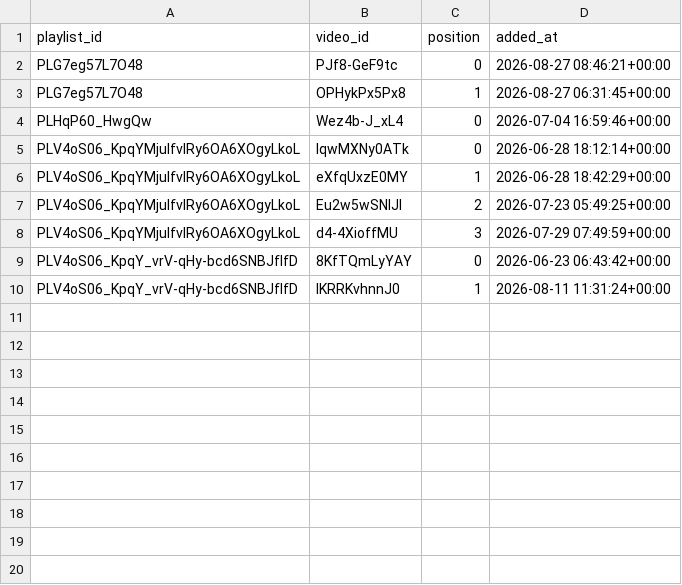
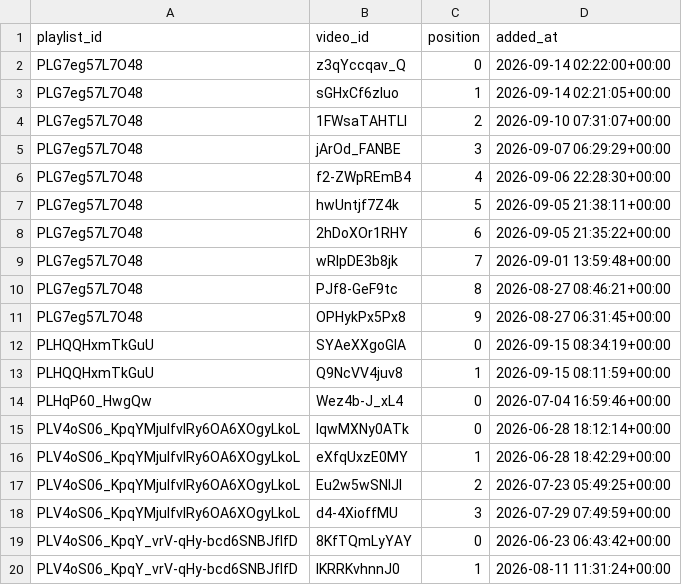
Before and after one commit to angelgarciadatablog/postgresql-youtube-dataset, a CSV file: csv/playlist_videos.csv, drawn as a sheet.

```diff
--- a/csv/playlist_videos.csv
+++ b/csv/playlist_videos.csv
@@ -1,4 +1,14 @@
 playlist_id,video_id,position,added_at
-PLG7eg57L7O48,PJf8-GeF9tc,0,2026-08-27 08:46:21+00:00
-PLG7eg57L7O48,OPHykPx5Px8,1,2026-08-27 06:31:45+00:00
+PLG7eg57L7O48,z3qYccqav_Q,0,2026-09-14 02:22:00+00:00
+PLG7eg57L7O48,sGHxCf6zluo,1,2026-09-14 02:21:05+00:00
+PLG7eg57L7O48,1FWsaTAHTLI,2,2026-09-10 07:31:07+00:00
+PLG7eg57L7O48,jArOd_FANBE,3,2026-09-07 06:29:29+00:00
+PLG7eg57L7O48,f2-ZWpREmB4,4,2026-09-06 22:28:30+00:00
+PLG7eg57L7O48,hwUntjf7Z4k,5,2026-09-05 21:38:11+00:00
+PLG7eg57L7O48,2hDoXOr1RHY,6,2026-09-05 21:35:22+00:00
+PLG7eg57L7O48,wRIpDE3b8jk,7,2026-09-01 13:59:48+00:00
+PLG7eg57L7O48,PJf8-GeF9tc,8,2026-08-27 08:46:21+00:00
+PLG7eg57L7O48,OPHykPx5Px8,9,2026-08-27 06:31:45+00:00
+PLHQQHxmTkGuU,SYAeXXgoGlA,0,2026-09-15 08:34:19+00:00
+PLHQQHxmTkGuU,Q9NcVV4juv8,1,2026-09-15 08:11:59+00:00
 PLHqP60_HwgQw,Wez4b-J_xL4,0,2026-07-04 16:59:46+00:00
```
Also changed, not shown: csv/channel_metrics.csv, csv/playlist_videos_history.csv, 4 other files.
